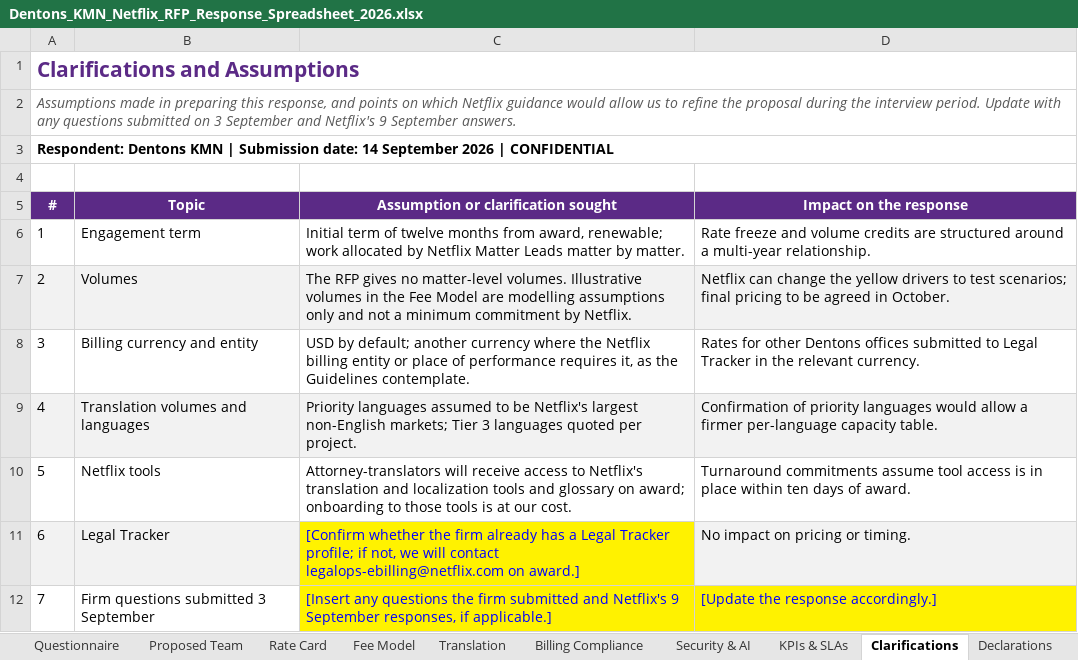
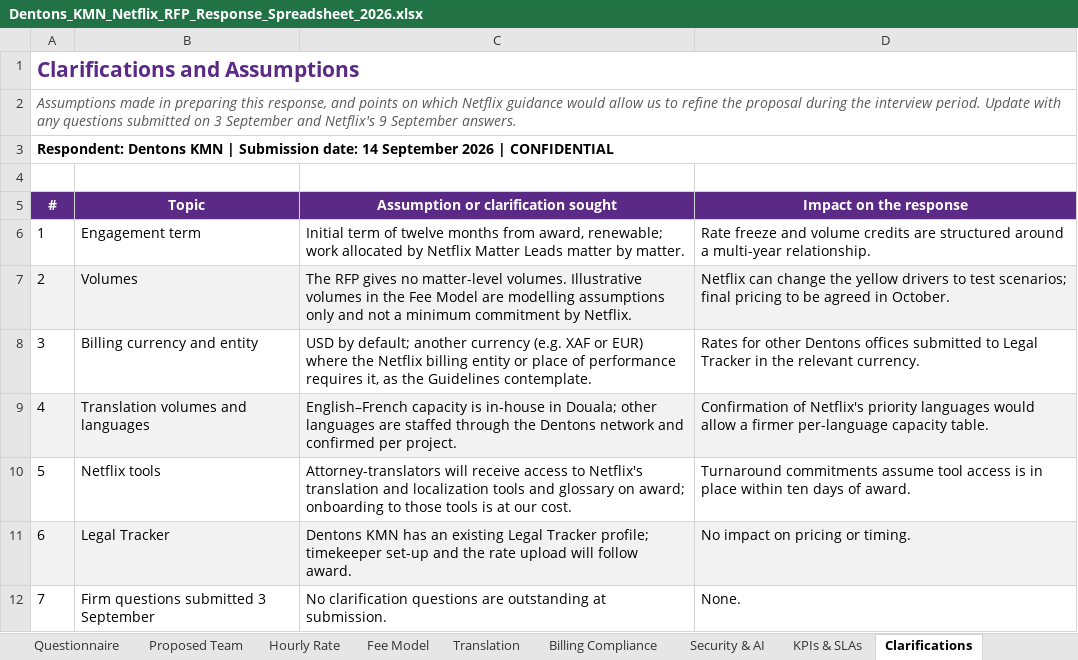
Before and after one commit to wouapit999/wouapit999, an Excel workbook: Netflix_RFP_2026/Dentons_KMN_Netflix_RFP_Response_Spreadsheet_2026.xlsx, sheet Clarifications, drawn as a sheet; values as stored, in another font and other column widths than the file's, no borders; the diff names each change by its address in the sheet, - before the commit and + after, or states it on an @@ line.

```diff
--- a/Netflix_RFP_2026/Dentons_KMN_Netflix_RFP_Response_Spreadsheet_2026.xlsx (sheet Clarifications)
+++ b/Netflix_RFP_2026/Dentons_KMN_Netflix_RFP_Response_Spreadsheet_2026.xlsx (sheet Clarifications)
-sheet tab: Rate Card
+sheet tab: Hourly Rate
-C8: …another currency where the…
+C8: …another currency (e.g. XAF or EUR) where the…
-C9: Priority languages assumed to be Netflix's largest non-English markets; Tier 3 languages quoted per project.
+C9: English–French capacity is in-house in Douala; other languages are staffed through the Dentons network and confirmed per project.
-D9 (Impact on the response): Confirmation of priority languages…
+D9 (Impact on the response): Confirmation of Netflix's priority languages…
-C11: [Confirm whether the firm already has a Legal Tracker profile; if not, we will contact legalops-ebilling@netflix.com on award.]
+C11: Dentons KMN has an existing Legal Tracker profile; timekeeper set-up and the rate upload will follow award.
@@ C11 text colour: #0000FF → black, fill: #FFF200 → #F2F2F2 @@
-C12: [Insert any questions the firm submitted and Netflix's 9 September responses, if applicable.]
+C12: No clarification questions are outstanding at submission.
@@ C12:D12 fill: #FFF200 → none, text colour: #0000FF → black @@
-D12 (Impact on the response): [Update the response accordingly.]
+D12 (Impact on the response): None.
```
Also changed, not shown: sheet Fee Model, sheet Translation, sheet Proposed Team, sheet Hourly Rate, sheet Firm Profile, sheet Questionnaire, 3 more sheets, formulas that keep their value, 2 other files.
